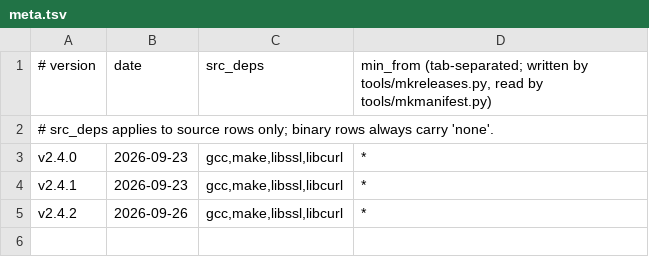
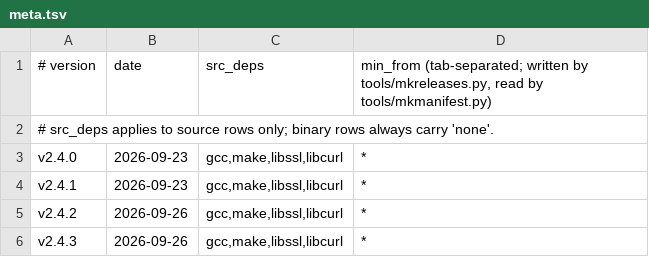
Before and after one commit to robertclemens/irchub-releases, a TSV file: irchub/c/meta.tsv, drawn as a sheet.

Commit message:
irchub v2.4.3

```diff
--- a/irchub/c/meta.tsv
+++ b/irchub/c/meta.tsv
@@ -5 +5,2 @@ v2.4.1	2026-09-23	gcc,make,libssl,libcurl	*
 v2.4.2	2026-09-26	gcc,make,libssl,libcurl	*
+v2.4.3	2026-09-26	gcc,make,libssl,libcurl	*
```
Also changed, not shown: irchub/rs/meta.tsv, 11 other files.
